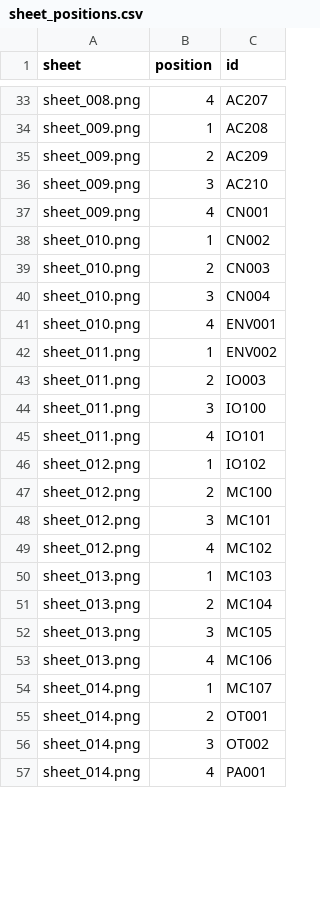
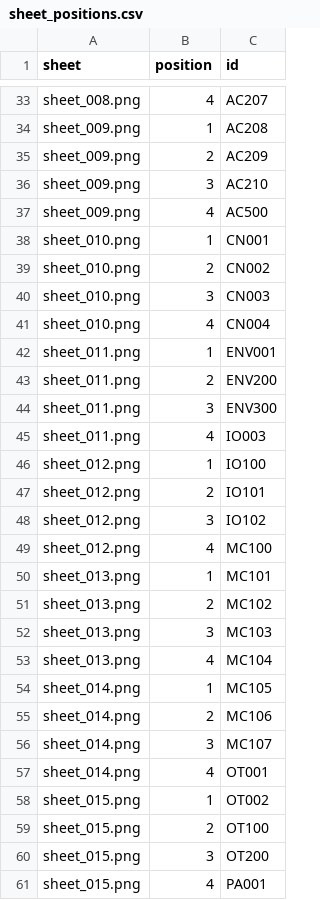
Before and after one commit to thibserot/electronics-catalog, a CSV file: docs/components/stickers/sheet_positions.csv, drawn as a sheet; only a part is shown, gaps mark what is left out; the diff covers the shown part only.

```diff
--- a/docs/components/stickers/sheet_positions.csv
+++ b/docs/components/stickers/sheet_positions.csv
@@ -36,22 +36,26 @@ sheet_009.png,2,AC209
 sheet_009.png,3,AC210
-sheet_009.png,4,CN001
-sheet_010.png,1,CN002
-sheet_010.png,2,CN003
-sheet_010.png,3,CN004
-sheet_010.png,4,ENV001
-sheet_011.png,1,ENV002
-sheet_011.png,2,IO003
-sheet_011.png,3,IO100
-sheet_011.png,4,IO101
-sheet_012.png,1,IO102
-sheet_012.png,2,MC100
-sheet_012.png,3,MC101
-sheet_012.png,4,MC102
-sheet_013.png,1,MC103
-sheet_013.png,2,MC104
-sheet_013.png,3,MC105
-sheet_013.png,4,MC106
-sheet_014.png,1,MC107
-sheet_014.png,2,OT001
-sheet_014.png,3,OT002
-sheet_014.png,4,PA001
+sheet_009.png,4,AC500
+sheet_010.png,1,CN001
+sheet_010.png,2,CN002
+sheet_010.png,3,CN003
+sheet_010.png,4,CN004
+sheet_011.png,1,ENV001
+sheet_011.png,2,ENV200
+sheet_011.png,3,ENV300
+sheet_011.png,4,IO003
+sheet_012.png,1,IO100
+sheet_012.png,2,IO101
+sheet_012.png,3,IO102
+sheet_012.png,4,MC100
+sheet_013.png,1,MC101
+sheet_013.png,2,MC102
+sheet_013.png,3,MC103
+sheet_013.png,4,MC104
+sheet_014.png,1,MC105
+sheet_014.png,2,MC106
+sheet_014.png,3,MC107
+sheet_014.png,4,OT001
+sheet_015.png,1,OT002
+sheet_015.png,2,OT100
+sheet_015.png,3,OT200
+sheet_015.png,4,PA001
```
Also changed, not shown: 3 added rows, 3 removed rows and 36 edited cells elsewhere in this file, docs/components/stickers/index.csv, docs/components/stickers/sheets.csv, 35 other files.
